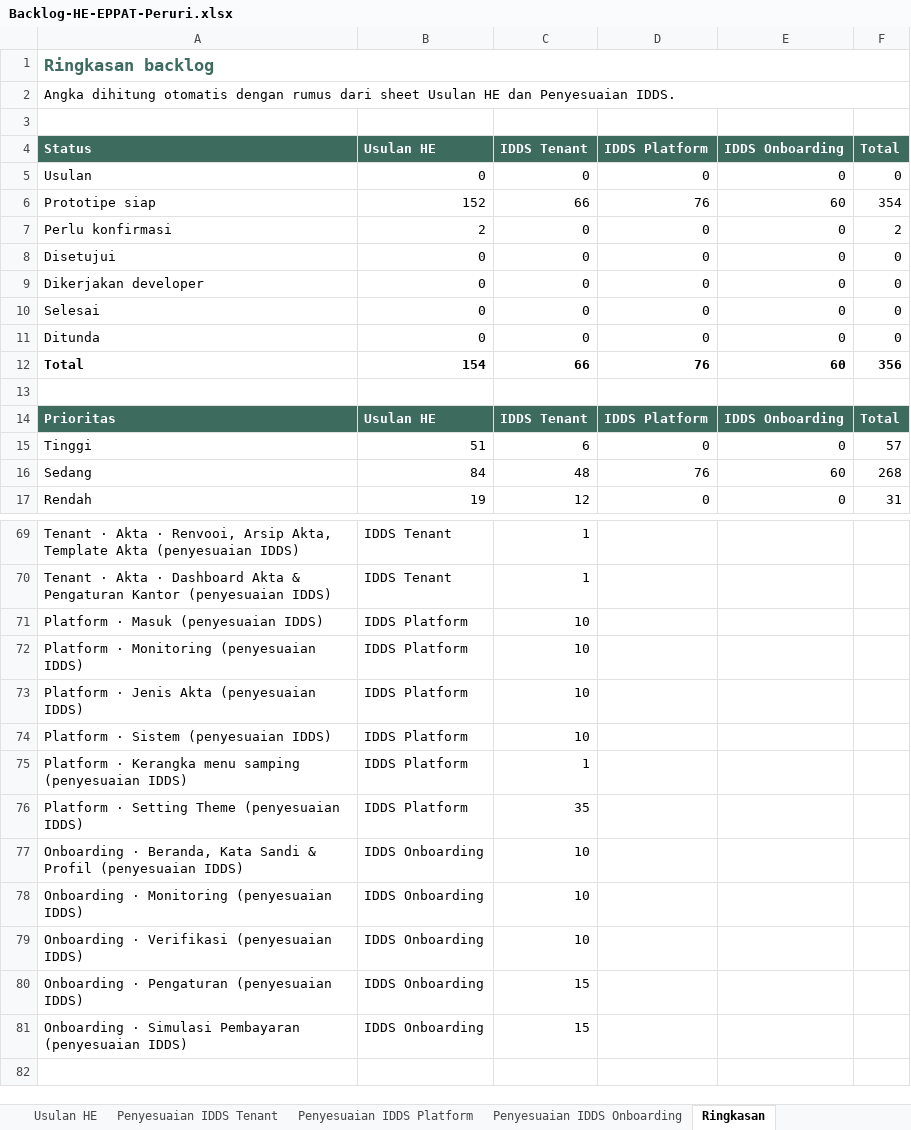
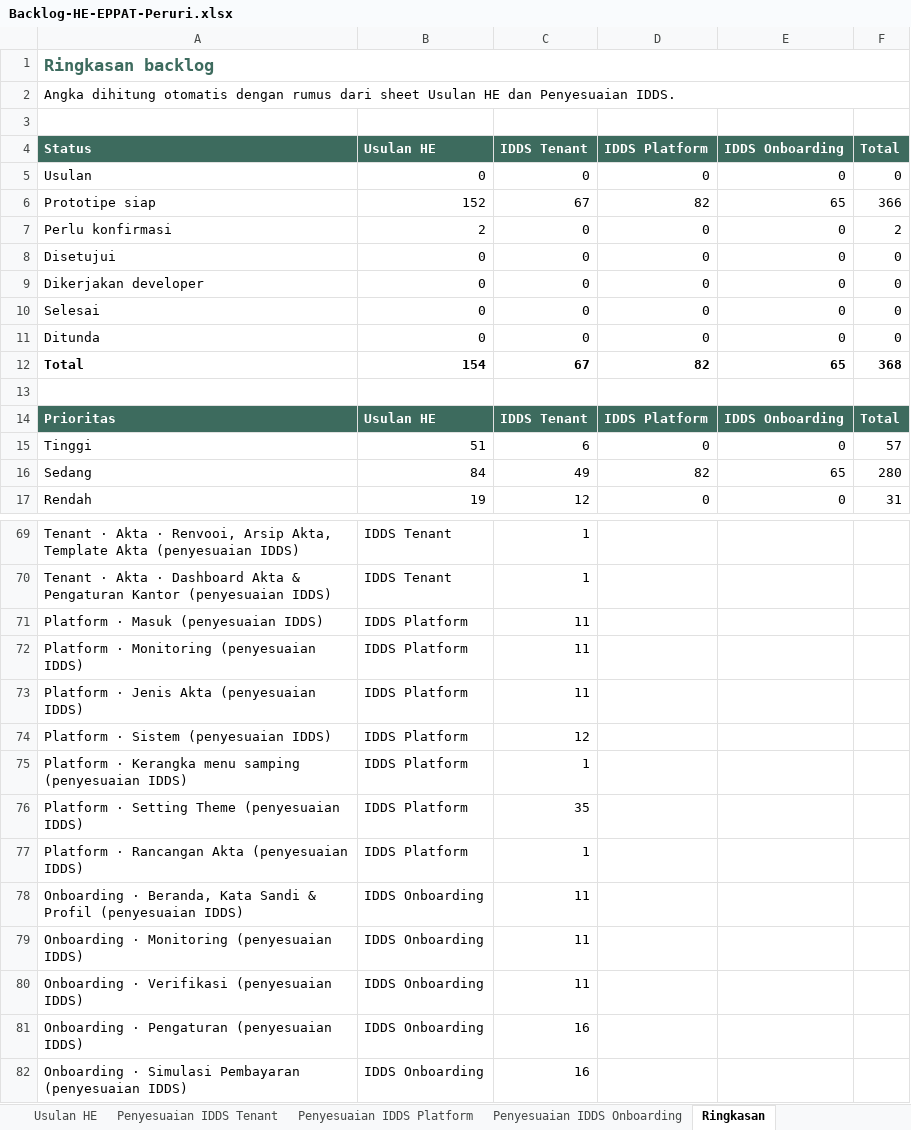
Before and after one commit to yogi-alt/HE-EPPAT-Backlog, an Excel workbook: Backlog-HE-EPPAT-Peruri.xlsx, sheet Ringkasan, drawn as a sheet; only a part is shown, gaps mark what is left out; values as stored, in another font and other column widths than the file's, no borders; addresses are those after the commit; the diff covers the shown part only; the diff names each change by its address in the sheet, - before the commit and + after, or states it on an @@ line.

```diff
--- a/Backlog-HE-EPPAT-Peruri.xlsx (sheet Ringkasan)
+++ b/Backlog-HE-EPPAT-Peruri.xlsx (sheet Ringkasan)
-C6 (IDDS Tenant): 66
+C6 (IDDS Tenant): 67
-D6 (IDDS Platform): 76
+D6 (IDDS Platform): 82
-E6 (IDDS Onboarding): 60
+E6 (IDDS Onboarding): 65
-F6 (Total): 354
+F6 (Total): 366
-C12 (IDDS Tenant): 66
+C12 (IDDS Tenant): 67
-D12 (IDDS Platform): 76
+D12 (IDDS Platform): 82
-E12 (IDDS Onboarding): 60
+E12 (IDDS Onboarding): 65
-F12 (Total): 356
+F12 (Total): 368
-C16 (IDDS Tenant): 48
+C16 (IDDS Tenant): 49
-D16 (IDDS Platform): 76
+D16 (IDDS Platform): 82
-E16 (IDDS Onboarding): 60
+E16 (IDDS Onboarding): 65
-F16 (Total): 268
+F16 (Total): 280
-C71:C73 (IDDS Tenant): 10
+C71:C73 (IDDS Tenant): 11
-C74 (IDDS Tenant): 10
+C74 (IDDS Tenant): 12
+row 77: Platform · Rancangan Akta (penyesuaian IDDS) | IDDS Platform | 1
-C78:C80 (IDDS Tenant): 10
+C78:C80 (IDDS Tenant): 11
-C81:C82 (IDDS Tenant): 15
+C81:C82 (IDDS Tenant): 16
```
Also changed, not shown: 1 edited cell elsewhere in this sheet, sheet Penyesuaian IDDS Platform, sheet Penyesuaian IDDS Onboarding, sheet Riwayat Perubahan, sheet Penyesuaian IDDS Tenant, 1 other file.
